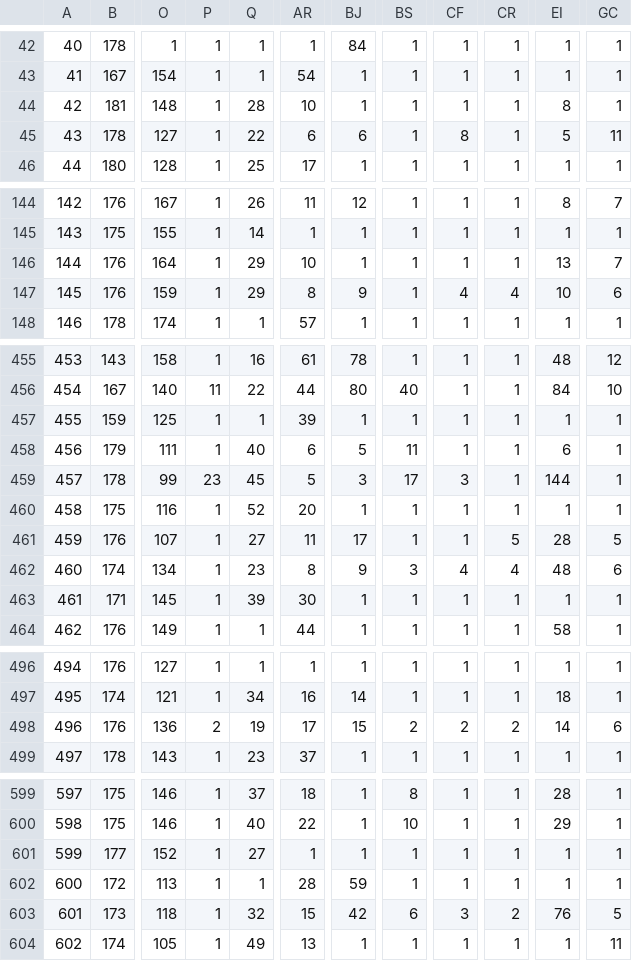
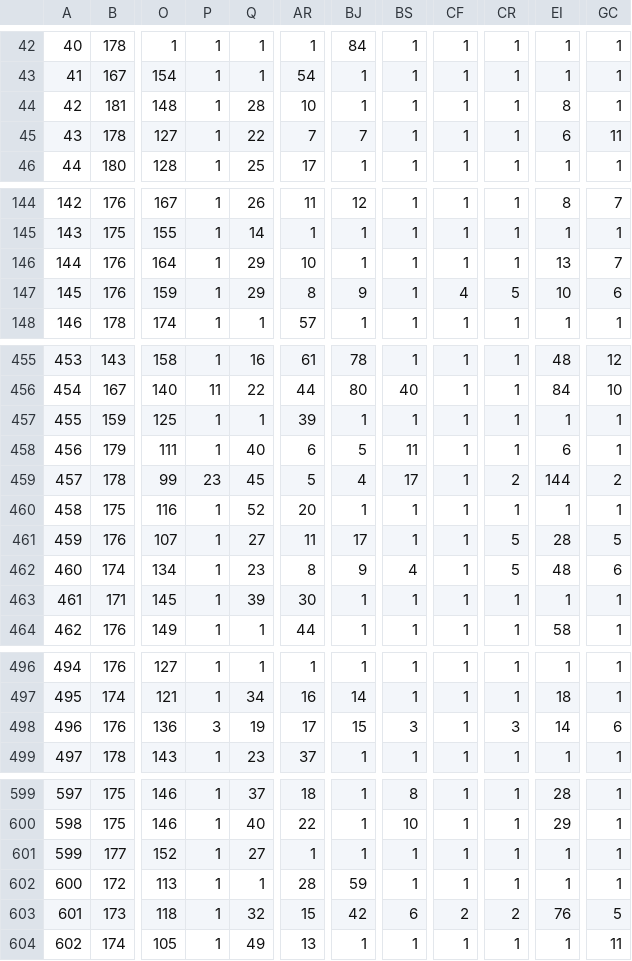
Before and after one commit to Berkeley-CS170/project-leaderboard-sp18, a CSV file: rankings.csv, drawn as a sheet; only a part is shown, gaps mark what is left out; the diff names each change by its address in the sheet, - before the commit and + after, or states it on an @@ line.

```diff
--- a/rankings.csv
+++ b/rankings.csv
-AR45: 6
+AR45: 7
-BJ45: 6
+BJ45: 7
-CF45: 8
+CF45: 1
-EI45: 5
+EI45: 6
-CR147: 4
+CR147: 5
-BJ459: 3
+BJ459: 4
-CF459: 3
+CF459: 1
-CR459: 1
+CR459: 2
-GC459: 1
+GC459: 2
-BS462: 3
+BS462: 4
-CF462: 4
+CF462: 1
-CR462: 4
+CR462: 5
-P498: 2
+P498: 3
-BS498: 2
+BS498: 3
-CF498: 2
+CF498: 1
-CR498: 2
+CR498: 3
-CF603: 3
+CF603: 2
```
Also changed, not shown: 1 other file.
